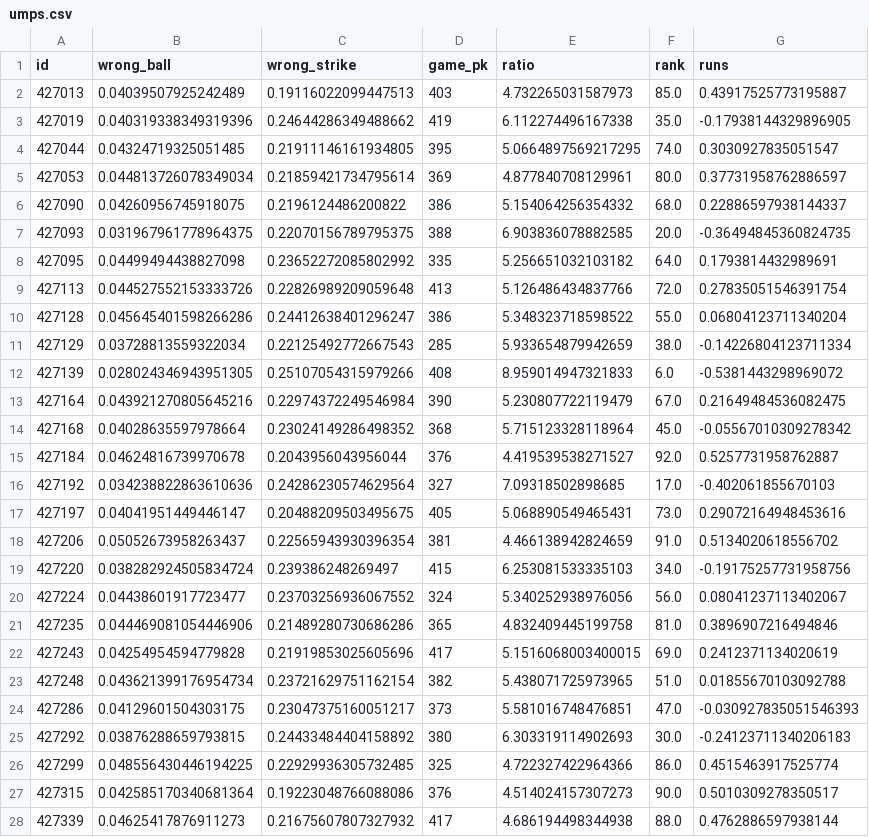
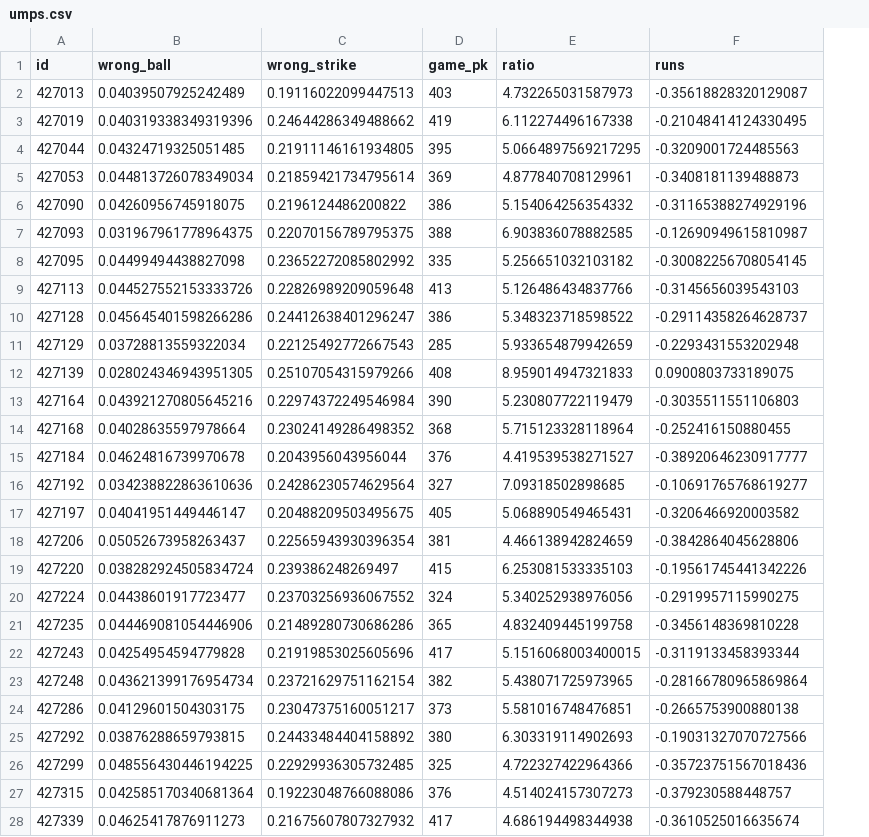
Before and after one commit to jefnic23/zell_baseball, a CSV file: app/data/umps.csv, drawn as a sheet; only a part is shown; removed rows and columns are numbered as before the commit, all else as after; the diff covers the shown part only; the diff names each change by its address in the sheet, - before the commit and + after, or states it on an @@ line.

```diff
--- a/app/data/umps.csv
+++ b/app/data/umps.csv
-column F (rank), rows 2-28: 85.0 | 35.0 | 74.0 | 80.0 | 68.0 | 20.0 | 64.0 | 72.0 | 55.0 | 38.0 | 6.0 | 67.0 | 45.0 | 92.0 | 17.0 | 73.0 | 91.0 | 34.0 | 56.0 | 81.0 | 69.0 | 51.0 | 47.0 | 30.0 | 86.0 | 90.0 | 88.0
-F2 (runs): 0.43917525773195887
+F2 (runs): -0.35618828320129087
-F3 (runs): -0.17938144329896905
+F3 (runs): -0.21048414124330495
-F4 (runs): 0.3030927835051547
+F4 (runs): -0.3209001724485563
-F5 (runs): 0.37731958762886597
+F5 (runs): -0.3408181139488873
-F6 (runs): 0.22886597938144337
+F6 (runs): -0.31165388274929196
-F7 (runs): -0.36494845360824735
+F7 (runs): -0.12690949615810987
-F8 (runs): 0.1793814432989691
+F8 (runs): -0.30082256708054145
-F9 (runs): 0.27835051546391754
+F9 (runs): -0.3145656039543103
-F10 (runs): 0.06804123711340204
+F10 (runs): -0.29114358264628737
-F11 (runs): -0.14226804123711334
+F11 (runs): -0.2293431553202948
-F12 (runs): -0.5381443298969072
+F12 (runs): 0.0900803733189075
-F13 (runs): 0.21649484536082475
+F13 (runs): -0.3035511551106803
-F14 (runs): -0.05567010309278342
+F14 (runs): -0.252416150880455
-F15 (runs): 0.5257731958762887
+F15 (runs): -0.38920646230917777
-F16 (runs): -0.402061855670103
+F16 (runs): -0.10691765768619277
-F17 (runs): 0.29072164948453616
+F17 (runs): -0.3206466920003582
-F18 (runs): 0.5134020618556702
+F18 (runs): -0.3842864045628806
-F19 (runs): -0.19175257731958756
+F19 (runs): -0.19561745441342226
-F20 (runs): 0.08041237113402067
+F20 (runs): -0.2919957115990275
-F21 (runs): 0.3896907216494846
+F21 (runs): -0.3456148369810228
-F22 (runs): 0.2412371134020619
+F22 (runs): -0.3119133458393344
-F23 (runs): 0.01855670103092788
+F23 (runs): -0.28166780965869864
-F24 (runs): -0.030927835051546393
+F24 (runs): -0.2665753900880138
-F25 (runs): -0.24123711340206183
+F25 (runs): -0.19031327070727566
-F26 (runs): 0.4515463917525774
+F26 (runs): -0.35723751567018436
-F27 (runs): 0.5010309278350517
+F27 (runs): -0.379230588448757
-F28 (runs): 0.4762886597938144
+F28 (runs): -0.3610525016635674
```
Also changed, not shown: 71 edited cells elsewhere in this file, 1 other file.
